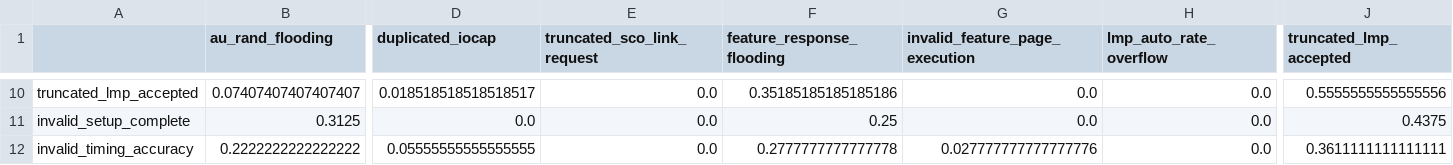
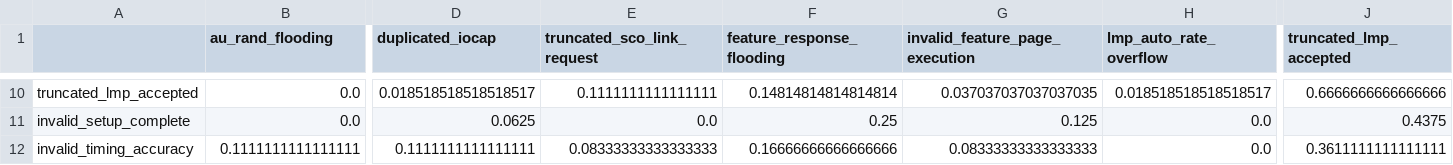
Before and after one commit to TheReverseWasp/Bluetooth-BrakTooth-Attacks-Prediction, a CSV file: results/Confusion_Matrix_Normalized_by_LGBM.csv, drawn as a sheet; only a part is shown, gaps mark what is left out; the diff covers the shown part only; the diff names each change by its address in the sheet, - before the commit and + after, or states it on an @@ line.

```diff
--- a/results/Confusion_Matrix_Normalized_by_LGBM.csv
+++ b/results/Confusion_Matrix_Normalized_by_LGBM.csv
-B10 (au_rand_flooding): 0.07407407407407407
+B10 (au_rand_flooding): 0.0
-E10 (truncated_sco_link_request): 0.0
+E10 (truncated_sco_link_request): 0.1111111111111111
-F10 (feature_response_flooding): 0.35185185185185186
+F10 (feature_response_flooding): 0.14814814814814814
-G10 (invalid_feature_page_execution): 0.0
+G10 (invalid_feature_page_execution): 0.037037037037037035
-H10 (lmp_auto_rate_overflow): 0.0
+H10 (lmp_auto_rate_overflow): 0.018518518518518517
-J10 (truncated_lmp_accepted): 0.5555555555555556
+J10 (truncated_lmp_accepted): 0.6666666666666666
-B11 (au_rand_flooding): 0.3125
+B11 (au_rand_flooding): 0.0
-D11 (duplicated_iocap): 0.0
+D11 (duplicated_iocap): 0.0625
-G11 (invalid_feature_page_execution): 0.0
+G11 (invalid_feature_page_execution): 0.125
-B12 (au_rand_flooding): 0.2222222222222222
+B12 (au_rand_flooding): 0.1111111111111111
-D12 (duplicated_iocap): 0.05555555555555555
+D12 (duplicated_iocap): 0.1111111111111111
-E12 (truncated_sco_link_request): 0.0
+E12 (truncated_sco_link_request): 0.08333333333333333
-F12 (feature_response_flooding): 0.2777777777777778
+F12 (feature_response_flooding): 0.16666666666666666
-G12 (invalid_feature_page_execution): 0.027777777777777776
+G12 (invalid_feature_page_execution): 0.08333333333333333
```
Also changed, not shown: 61 edited cells elsewhere in this file, results/Confusion_Matrix_Normalized_by_Random Forest.csv, results/Confusion_Matrix_Normalized_by_XGBoost.csv, 7 other files.
